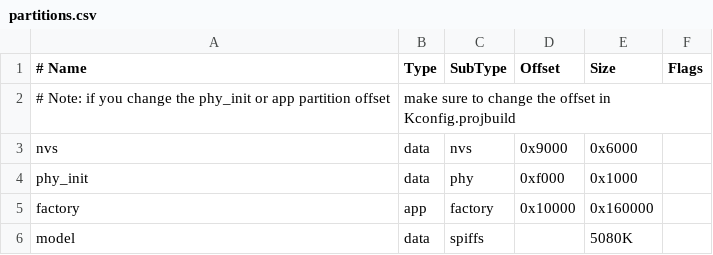
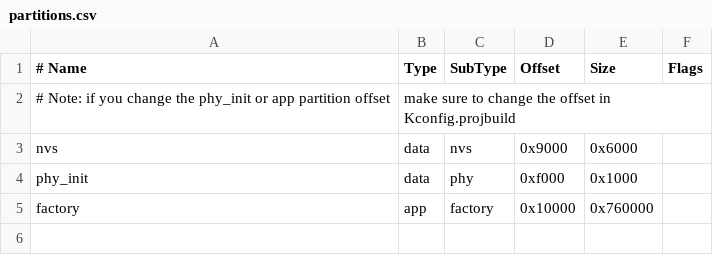
Before and after one commit to Horion0415/esp-bsp, a CSV file: examples/esp32_p4_eye_yolo/partitions.csv, drawn as a sheet.

```diff
--- a/examples/esp32_p4_eye_yolo/partitions.csv
+++ b/examples/esp32_p4_eye_yolo/partitions.csv
@@ -4,3 +4,2 @@ nvs,      data, nvs,     0x9000,  0x6000,
 phy_init, data, phy,     0xf000,  0x1000,
-factory,  app,  factory, 0x10000, 0x160000,
-model,    data, spiffs,  ,         5080K,
+factory,  app,  factory, 0x10000, 0x760000,
```
Also changed, not shown: 43 other files.
